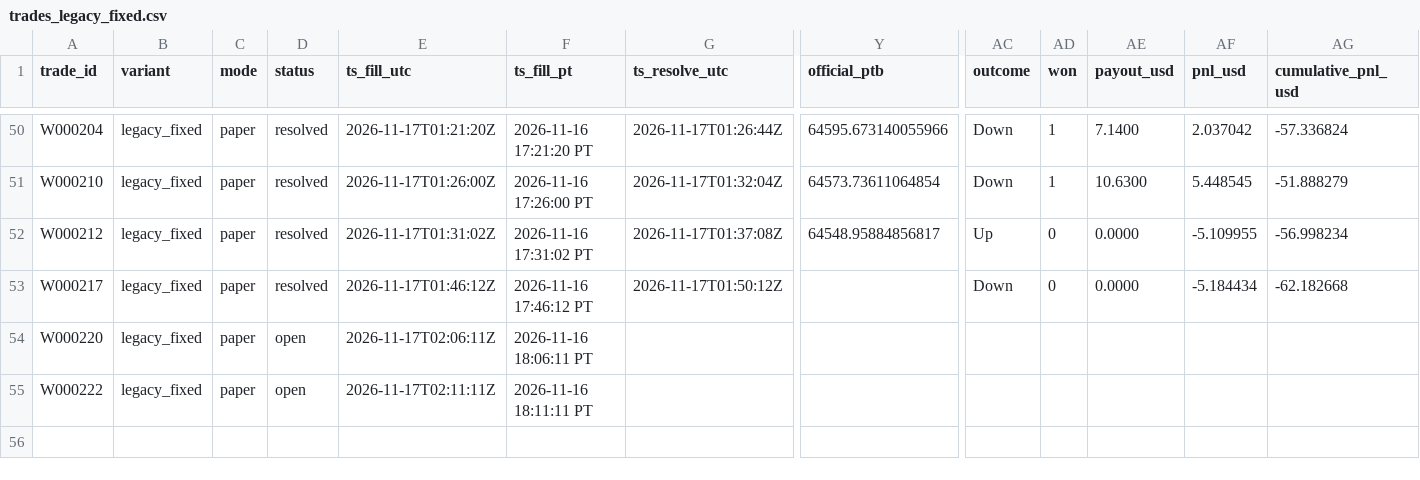
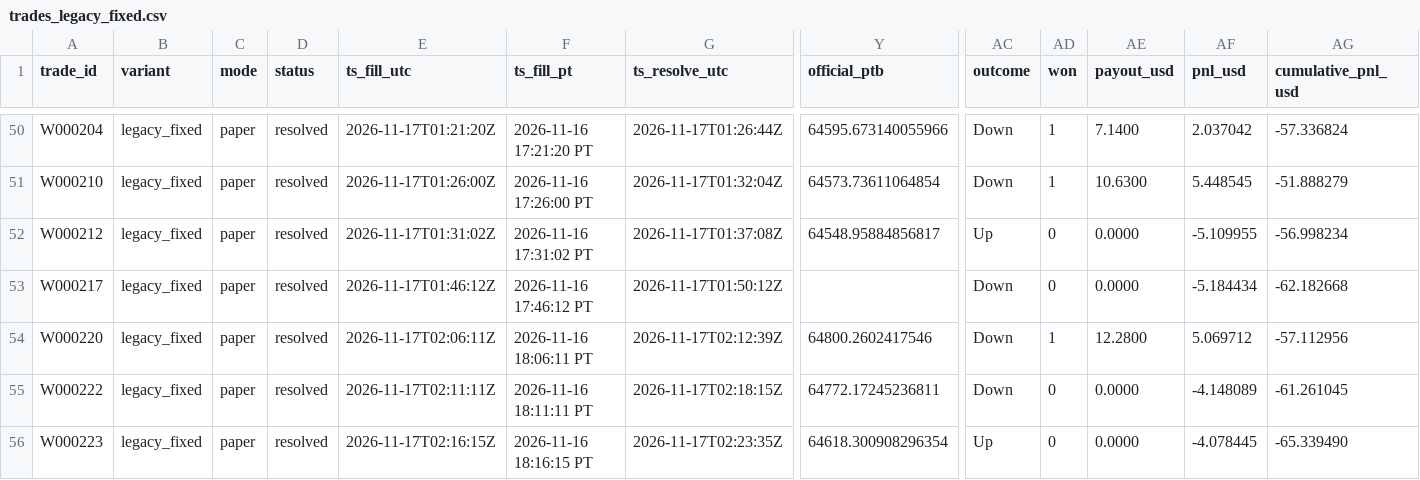
Before and after one commit to michaeldeuchar-dotcom/btc5m-paper-bot, a CSV file: data/week1/trades_legacy_fixed.csv, drawn as a sheet; only a part is shown, gaps mark what is left out; rows hold the shown columns only; the diff names each change by its address in the sheet, - before the commit and + after, or states it on an @@ line.

```diff
--- a/data/week1/trades_legacy_fixed.csv
+++ b/data/week1/trades_legacy_fixed.csv
-D54:D55 (status): open
+D54:D55 (status): resolved
-G54 (ts_resolve_utc): (empty)
+G54 (ts_resolve_utc): 2026-11-17T02:12:39Z
-Y54 (official_ptb): (empty)
+Y54 (official_ptb): 64800.2602417546
-AC54:AC55 (outcome): (empty)
+AC54:AC55 (outcome): Down
-AD54 (won): (empty)
+AD54 (won): 1
-AE54 (payout_usd): (empty)
+AE54 (payout_usd): 12.2800
-AF54 (pnl_usd): (empty)
+AF54 (pnl_usd): 5.069712
-AG54 (cumulative_pnl_usd): (empty)
+AG54 (cumulative_pnl_usd): -57.112956
-G55 (ts_resolve_utc): (empty)
+G55 (ts_resolve_utc): 2026-11-17T02:18:15Z
-Y55 (official_ptb): (empty)
+Y55 (official_ptb): 64772.17245236811
-AD55 (won): (empty)
+AD55 (won): 0
-AE55 (payout_usd): (empty)
+AE55 (payout_usd): 0.0000
-AF55 (pnl_usd): (empty)
+AF55 (pnl_usd): -4.148089
-AG55 (cumulative_pnl_usd): (empty)
+AG55 (cumulative_pnl_usd): -61.261045
+row 56: W000223 | legacy_fixed | paper | resolved | 2026-11-17T02:16:15Z | 2026-11-16 18:16:15 PT | 2026-11-17T02:23:35Z | 64618.300908296354 | Up | 0 | 0.0000 | -4.078445 | -65.339490
```
Also changed, not shown: data/week1/trades_blend_wide.csv, data/week1/trades_main_minfill.csv, 7 other files.
